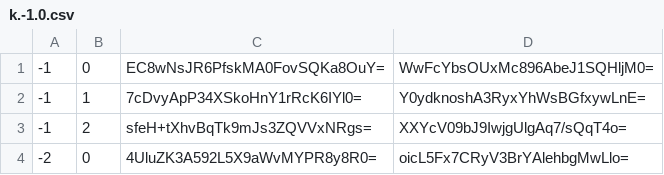
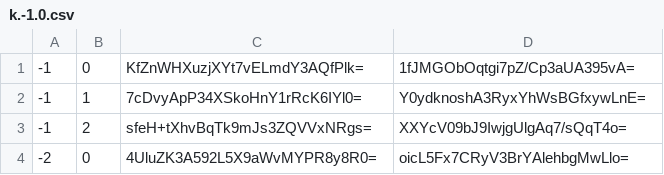
Before and after one commit to Sneezry/mcmapweb, a CSV file: tiles/zoom.-1/metadata/k.-1.0.csv, drawn as a sheet.

```diff
--- a/tiles/zoom.-1/metadata/k.-1.0.csv
+++ b/tiles/zoom.-1/metadata/k.-1.0.csv
@@ -1,2 +1,2 @@
--1,0,EC8wNsJR6PfskMA0FovSQKa8OuY=,WwFcYbsOUxMc896AbeJ1SQHljM0=
+-1,0,KfZnWHXuzjXYt7vELmdY3AQfPlk=,1fJMGObOqtgi7pZ/Cp3aUA395vA=
 -1,1,7cDvyApP34XSkoHnY1rRcK6IYl0=,Y0ydknoshA3RyxYhWsBGfxywLnE=
```
Also changed, not shown: tiles/zoom.0/metadata/k.-1.-1.csv, tiles/zoom.0/metadata/k.-1.0.csv, 18 other files.
